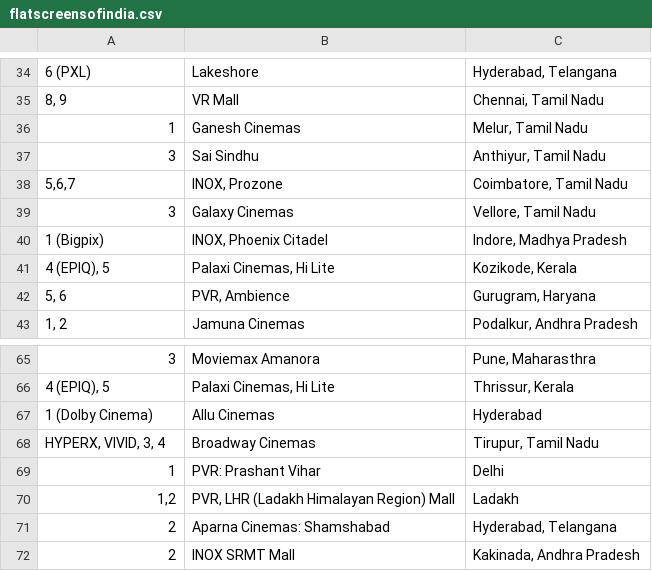
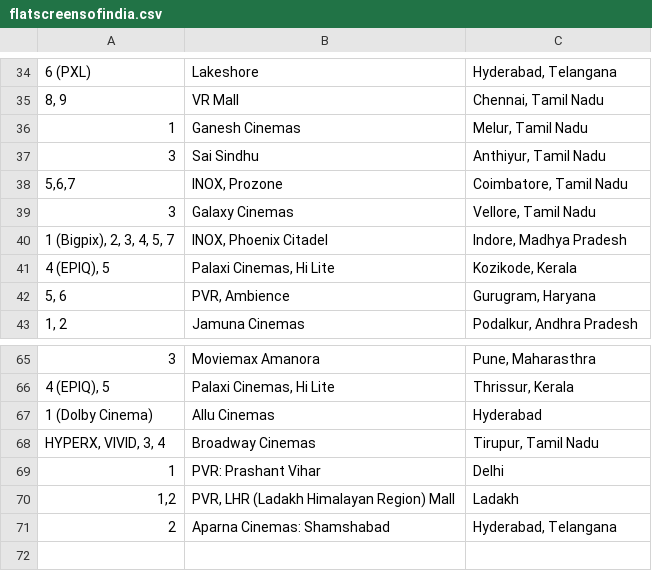
Before and after one commit to shreytyagi/shreytyagi, a CSV file: data/flatscreensofindia.csv, drawn as a sheet; only a part is shown, gaps mark what is left out; the diff names each change by its address in the sheet, - before the commit and + after, or states it on an @@ line.

Commit message:
Update flatscreensofindia.csv

```diff
--- a/data/flatscreensofindia.csv
+++ b/data/flatscreensofindia.csv
-A40: 1 (Bigpix)
+A40: 1 (Bigpix), 2, 3, 4, 5, 7
-row 72: 2 | INOX SRMT Mall | Kakinada, Andhra Pradesh
```
